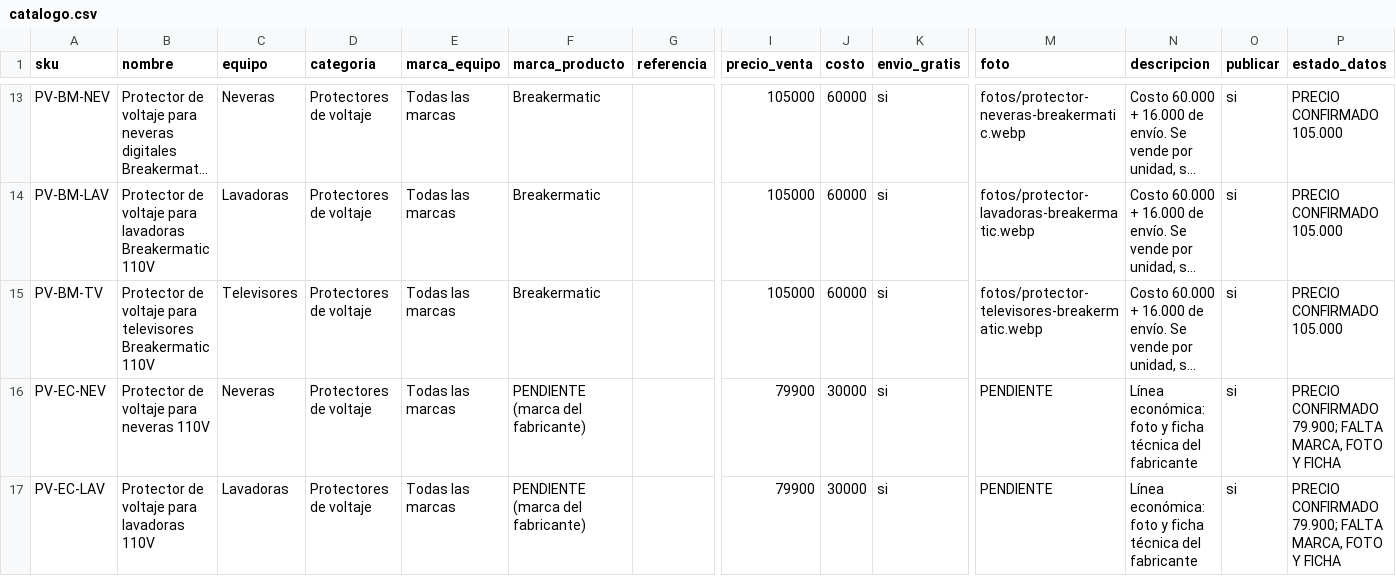
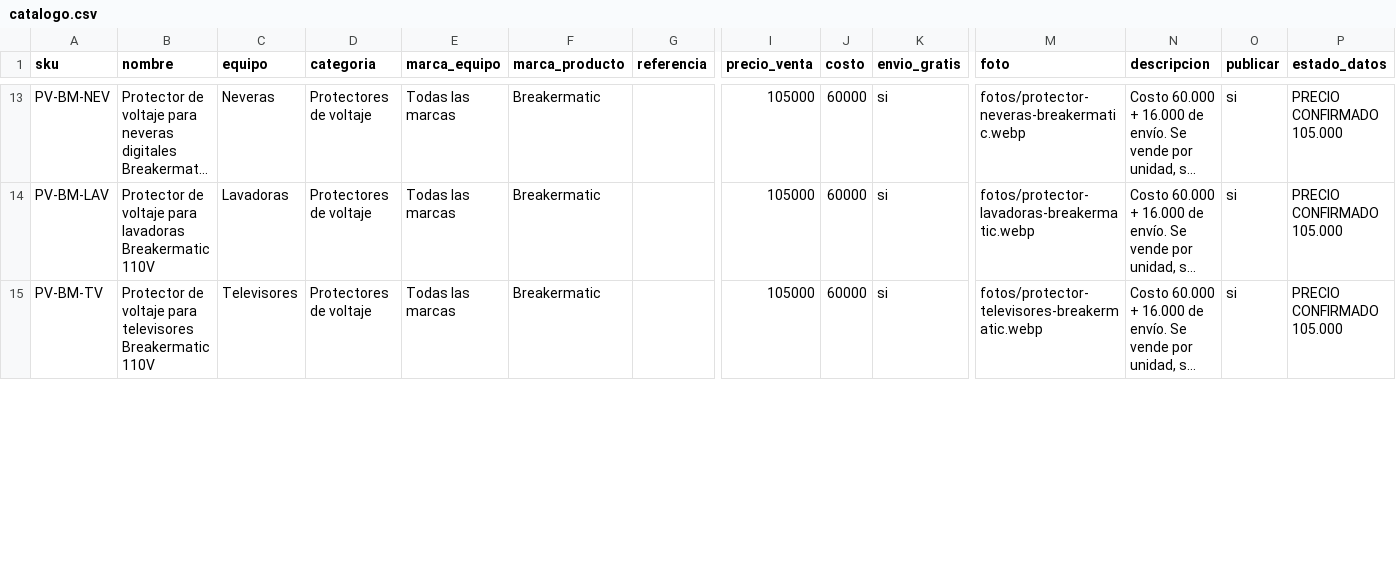
Before and after one commit to jimmycuenca293-cpu/s, a CSV file: filtroya-web/repuestos/catalogo.csv, drawn as a sheet; only a part is shown, gaps mark what is left out; long unchanged cells end in …; rows hold the shown columns only; the diff covers the shown part only; the diff names each change by its address in the sheet, - before the commit and + after, or states it on an @@ line.

```diff
--- a/filtroya-web/repuestos/catalogo.csv
+++ b/filtroya-web/repuestos/catalogo.csv
-row 16: PV-EC-NEV | Protector de voltaje para neveras 110V | Neveras | Protectores de voltaje | Todas las marcas | PENDIENTE (marca del fabricante) |  | 79900 | 30000 | si | PENDIENTE | Línea económica: foto y ficha técnica del fabricante | si | PRECIO CONFIRMADO 79.900; FALTA MARCA, FOTO Y FICHA
-row 17: PV-EC-LAV | Protector de voltaje para lavadoras 110V | Lavadoras | Protectores de voltaje | Todas las marcas | PENDIENTE (marca del fabricante) |  | 79900 | 30000 | si | PENDIENTE | Línea económica: foto y ficha técnica del fabricante | si | PRECIO CONFIRMADO 79.900; FALTA MARCA, FOTO Y FICHA
```
Also changed, not shown: 8 edited cells elsewhere in this file, 4 other files.
